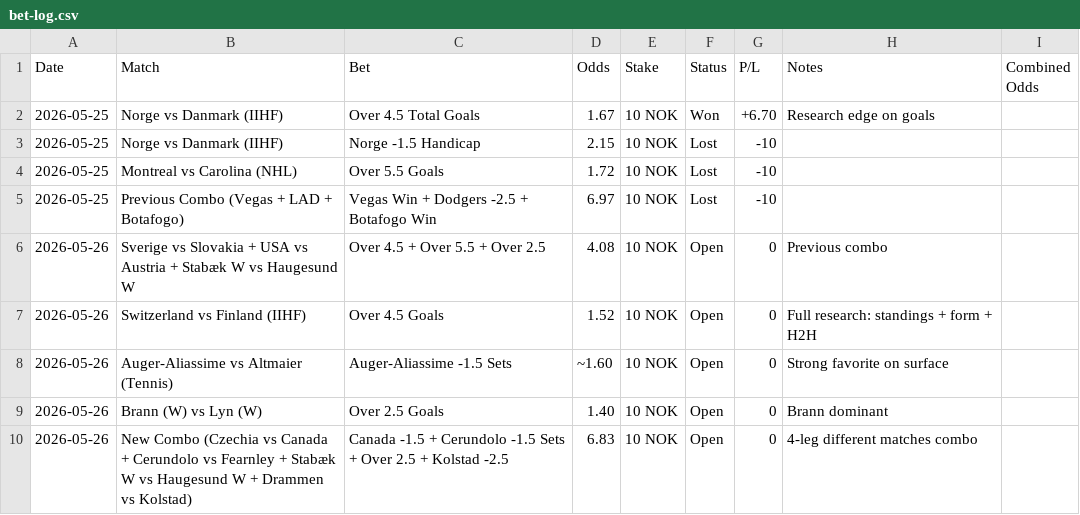
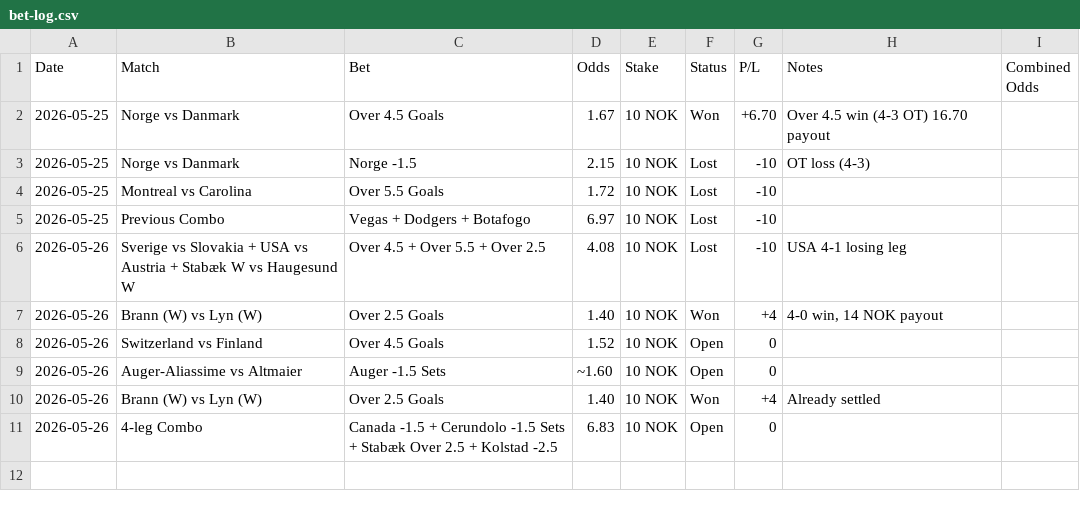
Before and after one commit to SimSalabimse/grok-norsktipping-V2, a CSV file: bet-log.csv, drawn as a sheet.

Commit message:
Update bet-log.csv and bankroll_summary.md with latest results (Brann win + combo loss)

```diff
--- a/bet-log.csv
+++ b/bet-log.csv
@@ -1,10 +1,11 @@
 Date,Match,Bet,Odds,Stake,Status,P/L,Notes,Combined Odds
-2026-05-25,Norge vs Danmark (IIHF),Over 4.5 Total Goals,1.67,10 NOK,Won,+6.70,Research edge on goals,
-2026-05-25,Norge vs Danmark (IIHF),Norge -1.5 Handicap,2.15,10 NOK,Lost,-10,,
-2026-05-25,Montreal vs Carolina (NHL),Over 5.5 Goals,1.72,10 NOK,Lost,-10,,
-2026-05-25,Previous Combo (Vegas + LAD + Botafogo),Vegas Win + Dodgers -2.5 + Botafogo Win,6.97,10 NOK,Lost,-10,,
-2026-05-26,Sverige vs Slovakia + USA vs Austria + Stabæk W vs Haugesund W,Over 4.5 + Over 5.5 + Over 2.5,4.08,10 NOK,Open,0,Previous combo,
-2026-05-26,Switzerland vs Finland (IIHF),Over 4.5 Goals,1.52,10 NOK,Open,0,Full research: standings + form + H2H,
-2026-05-26,Auger-Aliassime vs Altmaier (Tennis),Auger-Aliassime -1.5 Sets,~1.60,10 NOK,Open,0,Strong favorite on surface,
-2026-05-26,Brann (W) vs Lyn (W),Over 2.5 Goals,1.40,10 NOK,Open,0,Brann dominant,
-2026-05-26,New Combo (Czechia vs Canada + Cerundolo vs Fearnley + Stabæk W vs Haugesund W + Drammen vs Kolstad),Canada -1.5 + Cerundolo -1.5 Sets + Over 2.5 + Kolstad -2.5,6.83,10 NOK,Open,0,4-leg different matches combo,
+2026-05-25,Norge vs Danmark,Over 4.5 Goals,1.67,10 NOK,Won,+6.70,"Over 4.5 win (4-3 OT) 16.70 payout",""
+2026-05-25,Norge vs Danmark,Norge -1.5,2.15,10 NOK,Lost,-10,"OT loss (4-3)",""
+2026-05-25,Montreal vs Carolina,Over 5.5 Goals,1.72,10 NOK,Lost,-10,"",""
+2026-05-25,Previous Combo,Vegas + Dodgers + Botafogo,6.97,10 NOK,Lost,-10,"",""
+2026-05-26,Sverige vs Slovakia + USA vs Austria + Stabæk W vs Haugesund W,Over 4.5 + Over 5.5 + Over 2.5,4.08,10 NOK,Lost,-10,"USA 4-1 losing leg",""
+2026-05-26,Brann (W) vs Lyn (W),Over 2.5 Goals,1.40,10 NOK,Won,+4,"4-0 win, 14 NOK payout",""
+2026-05-26,Switzerland vs Finland,Over 4.5 Goals,1.52,10 NOK,Open,0,"",""
+2026-05-26,Auger-Aliassime vs Altmaier,Auger -1.5 Sets,~1.60,10 NOK,Open,0,"",""
+2026-05-26,Brann (W) vs Lyn (W),Over 2.5 Goals,1.40,10 NOK,Won,+4,"Already settled",""
+2026-05-26,4-leg Combo,Canada -1.5 + Cerundolo -1.5 Sets + Stabæk Over 2.5 + Kolstad -2.5,6.83,10 NOK,Open,0,"",""
```
Also changed, not shown: 1 other file.
